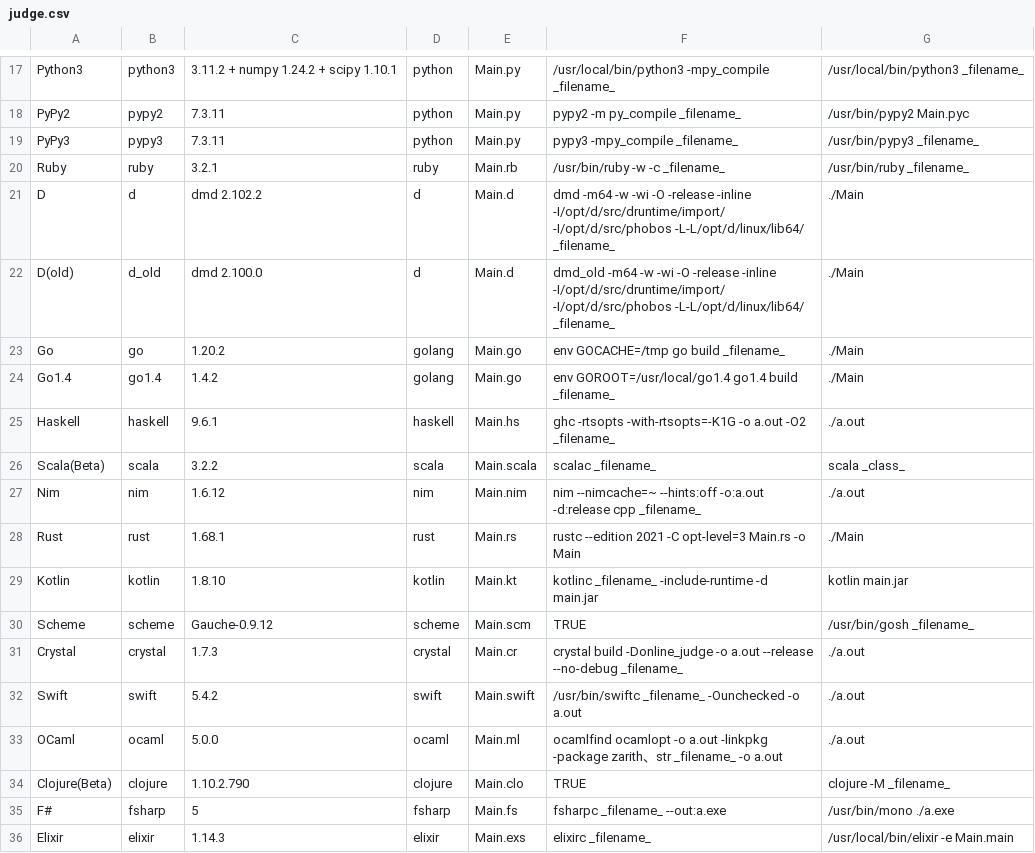
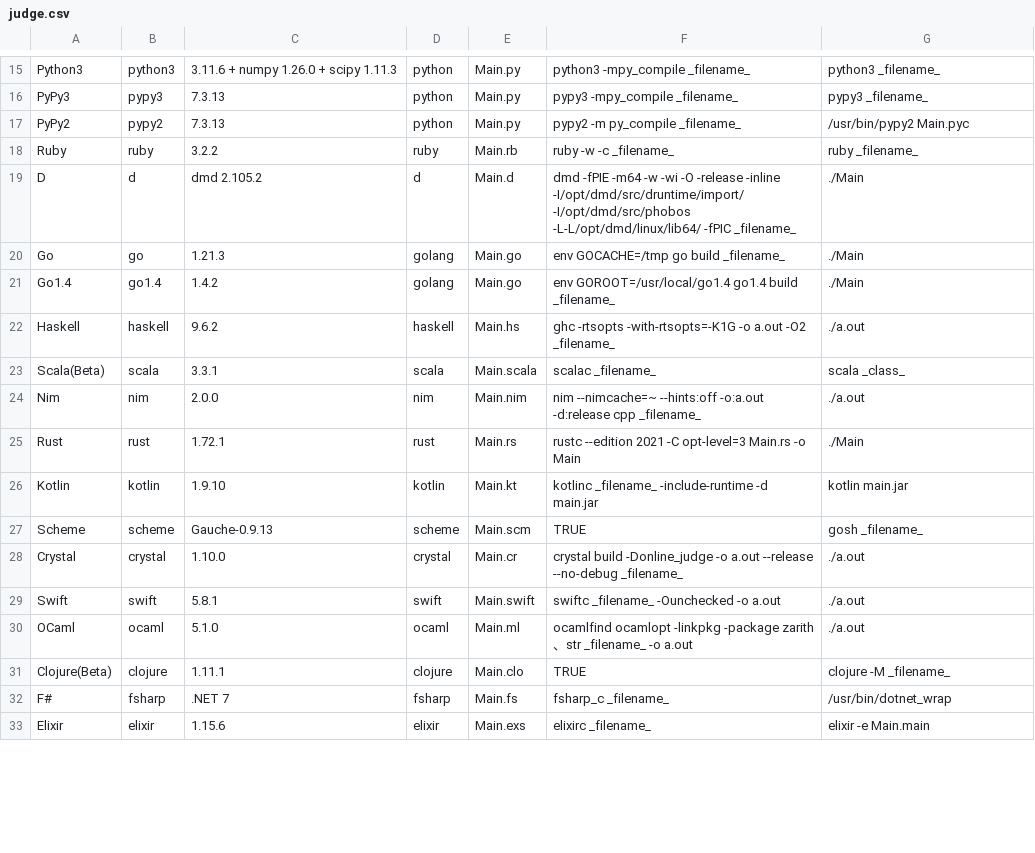
Before and after one commit to yuki2006/yukicoder_etc, a CSV file: judge.csv, drawn as a sheet; only a part is shown, gaps mark what is left out; removed rows and columns are numbered as before the commit, all else as after; the diff covers the shown part only; the diff names each change by its address in the sheet, - before the commit and + after, or states it on an @@ line.

```diff
--- a/judge.csv
+++ b/judge.csv
-C15: 3.11.2 + numpy 1.24.2 + scipy 1.10.1
+C15: 3.11.6 + numpy 1.26.0 + scipy 1.11.3
-F15: /usr/local/bin/python3 -mpy_compile _filename_
+F15: python3 -mpy_compile _filename_
-G15: /usr/local/bin/python3 _filename_
+G15: python3 _filename_
+row 16: PyPy3 | pypy3 | 7.3.13 | python | Main.py | pypy3 -mpy_compile _filename_ | pypy3 _filename_
-C17: 7.3.11
+C17: 7.3.13
-row 19: PyPy3 | pypy3 | 7.3.11 | python | Main.py | pypy3 -mpy_compile _filename_ | /usr/bin/pypy3 _filename_
-C18: 3.2.1
+C18: 3.2.2
-F18: /usr/bin/ruby -w -c _filename_
+F18: ruby -w -c _filename_
-G18: /usr/bin/ruby _filename_
+G18: ruby _filename_
-C19: dmd 2.102.2
+C19: dmd 2.105.2
-F19: dmd -m64 -w -wi -O -release -inline -I/opt/d/src/druntime/import/ -I/opt/d/src/phobos -L-L/opt/d/linux/lib64/ _filename_
+F19: dmd -fPIE -m64 -w -wi -O -release -inline -I/opt/dmd/src/druntime/import/ -I/opt/dmd/src/phobos -L-L/opt/dmd/linux/lib64/ -fPIC _filename_
-row 22: D(old) | d_old | dmd 2.100.0 | d | Main.d | dmd_old -m64 -w -wi -O -release -inline -I/opt/d/src/druntime/import/ -I/opt/d/src/phobos -L-L/opt/d/linux/lib64/ _filename_ | ./Main
-C20: 1.20.2
+C20: 1.21.3
-C22: 9.6.1
+C22: 9.6.2
-C23: 3.2.2
+C23: 3.3.1
-C24: 1.6.12
+C24: 2.0.0
-C25: 1.68.1
+C25: 1.72.1
-C26: 1.8.10
+C26: 1.9.10
-C27: Gauche-0.9.12
+C27: Gauche-0.9.13
-G27: /usr/bin/gosh _filename_
+G27: gosh _filename_
-C28: 1.7.3
+C28: 1.10.0
-C29: 5.4.2
+C29: 5.8.1
-F29: /usr/bin/swiftc _filename_ -Ounchecked -o a.out
+F29: swiftc _filename_ -Ounchecked -o a.out
-C30: 5.0.0
+C30: 5.1.0
-F30: ocamlfind ocamlopt -o a.out -linkpkg -package…
+F30: ocamlfind ocamlopt -linkpkg -package…
-C31: 1.10.2.790
+C31: 1.11.1
-C32: 5
+C32: .NET 7
-F32: fsharpc _filename_ --out:a.exe
+F32: fsharp_c _filename_
-G32: /usr/bin/mono ./a.exe
+G32: /usr/bin/dotnet_wrap
-C33: 1.14.3
+C33: 1.15.6
-G33: /usr/local/bin/elixir -e Main.main
+G33: elixir -e Main.main
```
Also changed, not shown: 3 removed rows and 50 edited cells elsewhere in this file.
